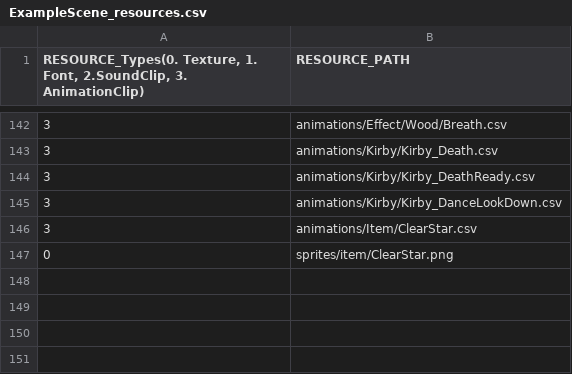
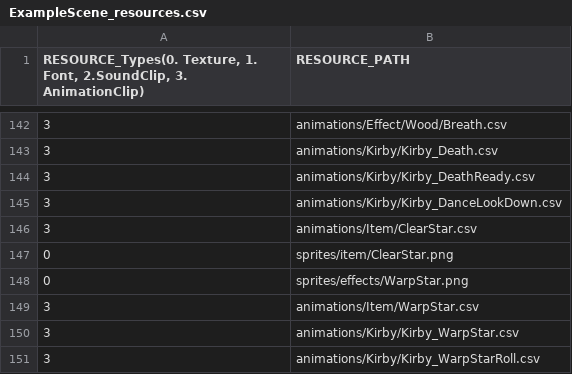
Before and after one commit to lee-jun-young1/kirby, a CSV file: Kirby-bin/data/ExampleScene_resources.csv, drawn as a sheet; only a part is shown, gaps mark what is left out.

Commit message:
WarpStar Working

```diff
--- a/Kirby-bin/data/ExampleScene_resources.csv
+++ b/Kirby-bin/data/ExampleScene_resources.csv
@@ -147 +147,5 @@
 0,sprites/item/ClearStar.png
+0,sprites/effects/WarpStar.png
+3,animations/Item/WarpStar.csv
+3,animations/Kirby/Kirby_WarpStar.csv
+3,animations/Kirby/Kirby_WarpStarRoll.csv
```
Also changed, not shown: Kirby-bin/animations/Kirby/Kirby_States.csv, Kirby-bin/animations/Kirby/Kirby_Transition.csv, 13 other files.
